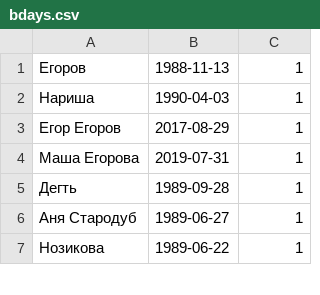
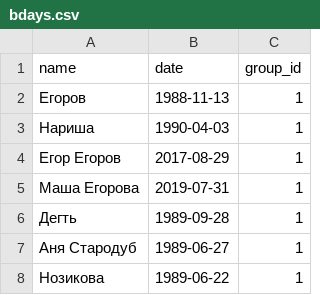
Before and after one commit to WowSoLaggy/blue_bathman, a CSV file: tables/bdays.csv, drawn as a sheet; only a part is shown; the diff names each change by its address in the sheet, - before the commit and + after, or states it on an @@ line.

```diff
--- a/tables/bdays.csv
+++ b/tables/bdays.csv
+row 1: name | date | group_id
```
Also changed, not shown: 10 other files.
